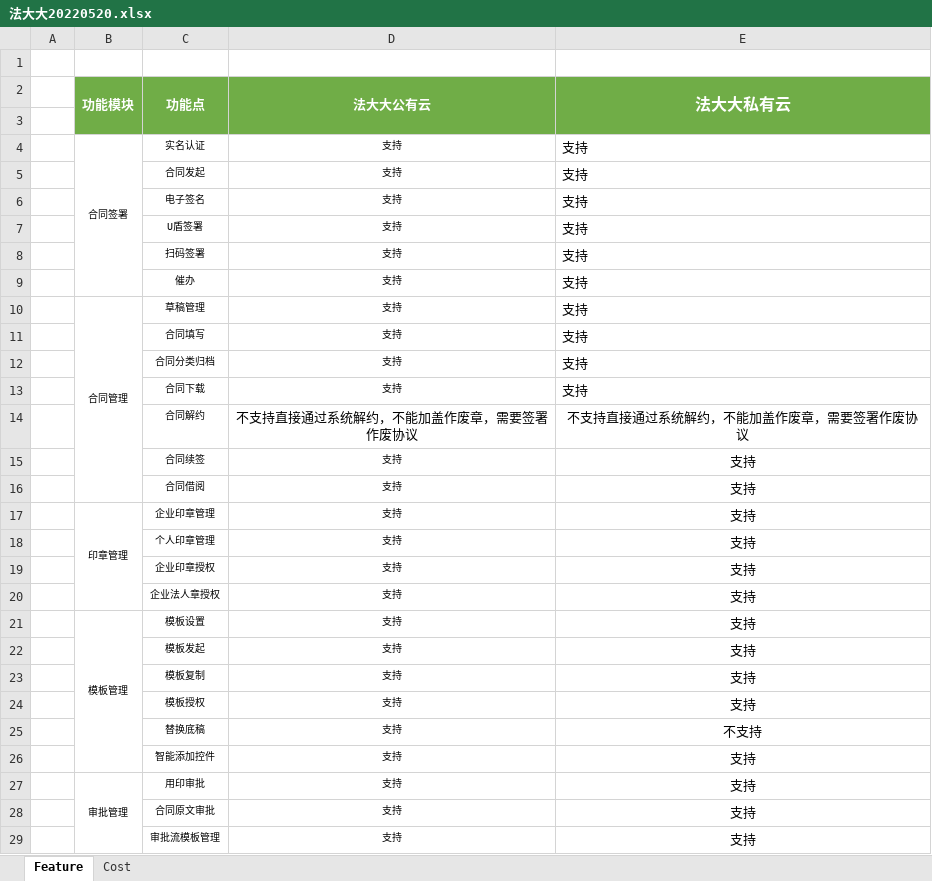
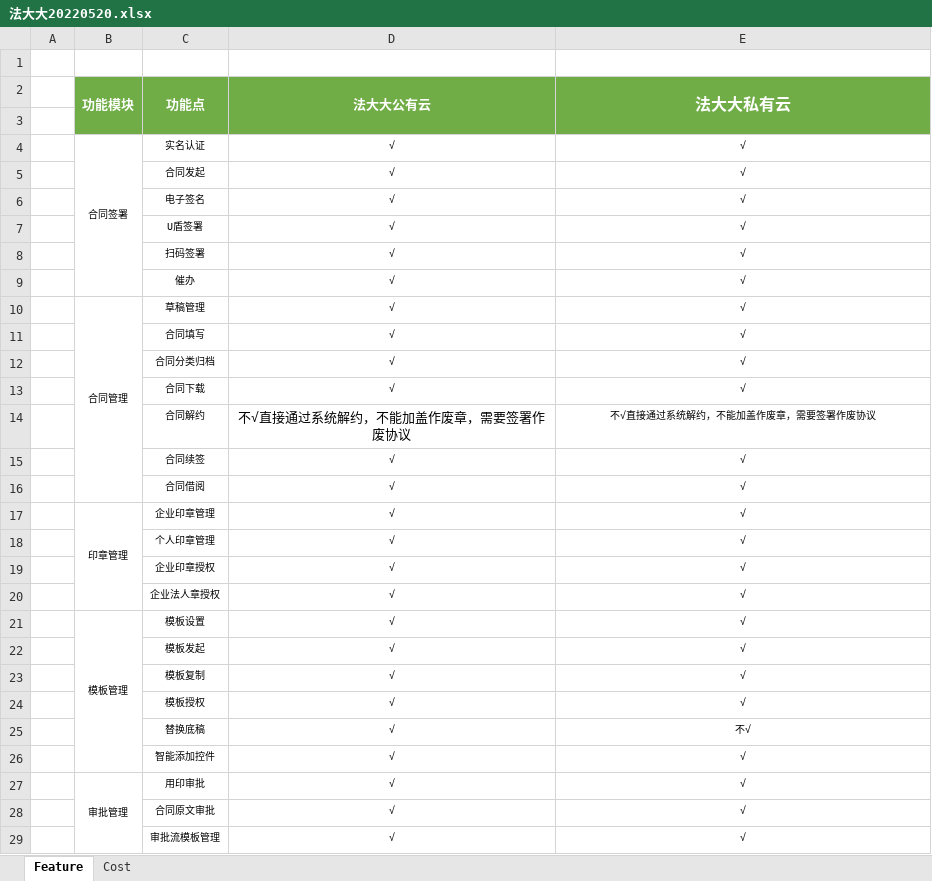
Before and after one commit to dellexquan/transfer, an Excel workbook: 电签系统评估/法大大/法大大20220520.xlsx, sheet Feature, drawn as a sheet; only a part is shown; values as stored, in another font and other column widths than the file's, no borders; the diff covers the shown part only; the diff names each change by its address in the sheet, - before the commit and + after, or states it on an @@ line.

```diff
--- a/电签系统评估/法大大/法大大20220520.xlsx (sheet Feature)
+++ b/电签系统评估/法大大/法大大20220520.xlsx (sheet Feature)
-D4:D13 (法大大公有云): 支持
+D4:D13 (法大大公有云): √
-E4:E13 (法大大私有云): 支持
+E4:E13 (法大大私有云): √
@@ E4:E29 text size: smaller @@
-E4:E13 alignment: left
+E4:E13 alignment: center
-D14 (法大大公有云): 不支持直接通过系统解约，不能加盖作废章，需要签署作废协议
+D14 (法大大公有云): 不√直接通过系统解约，不能加盖作废章，需要签署作废协议
-E14 (法大大私有云): 不支持直接通过系统解约，不能加盖作废章，需要签署作废协议
+E14 (法大大私有云): 不√直接通过系统解约，不能加盖作废章，需要签署作废协议
-D15:D29 (法大大公有云): 支持
+D15:D29 (法大大公有云): √
-E15:E24 (法大大私有云): 支持
+E15:E24 (法大大私有云): √
-E25 (法大大私有云): 不支持
+E25 (法大大私有云): 不√
-E26:E29 (法大大私有云): 支持
+E26:E29 (法大大私有云): √
```
Also changed, not shown: 22 edited cells and cell formats elsewhere in this sheet, 电签系统评估/供应商分析比较.xlsx, 1 other file.
